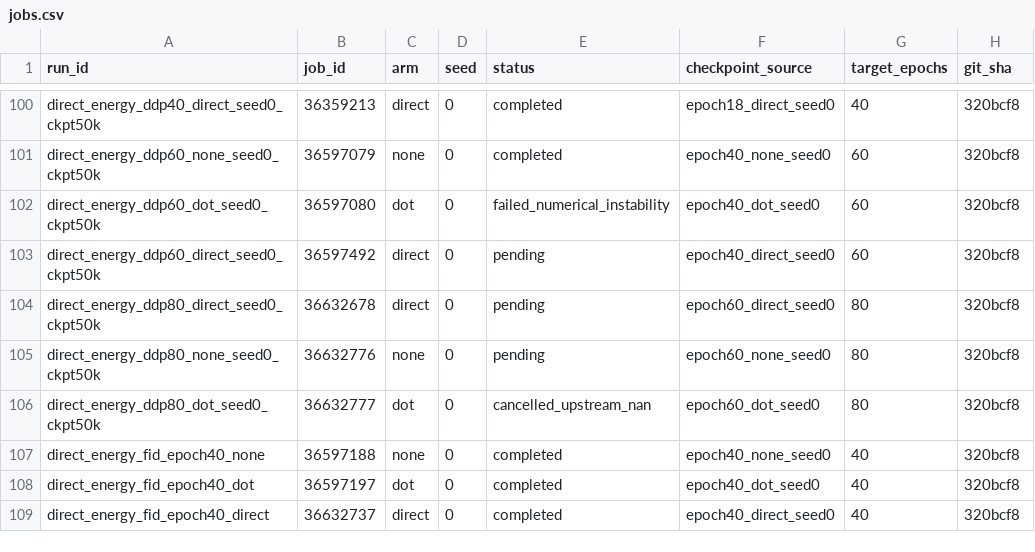
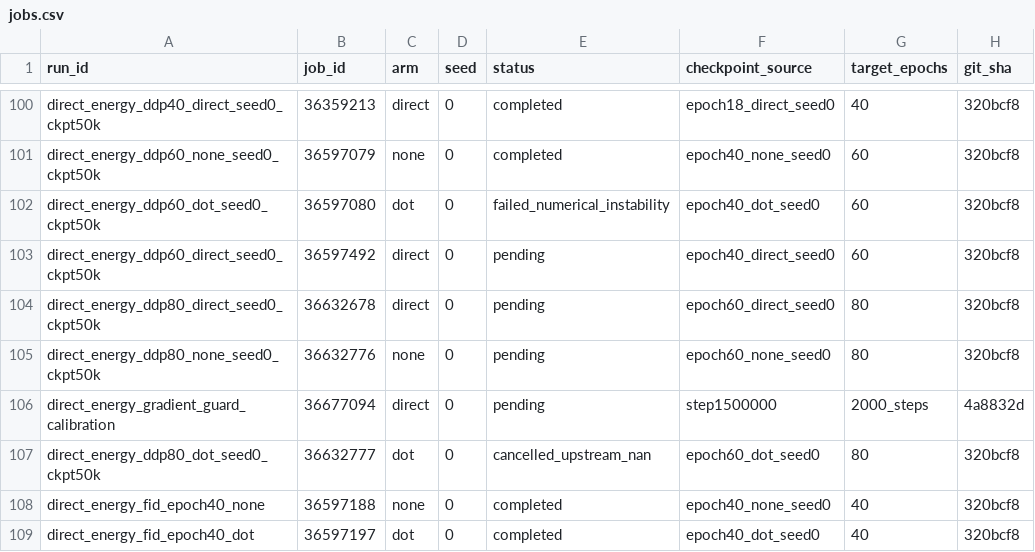
Before and after one commit to mdkrasnow/research-repo, a CSV file: projects/masked-EqM/results/direct_energy_longer_training/jobs.csv, drawn as a sheet; only a part is shown, gaps mark what is left out; the shorter side is filled out with more unchanged rows.

Commit message:
Track gradient calibration job 36677094

```diff
--- a/projects/masked-EqM/results/direct_energy_longer_training/jobs.csv
+++ b/projects/masked-EqM/results/direct_energy_longer_training/jobs.csv
@@ -105,2 +105,3 @@ direct_energy_ddp80_direct_seed0_ckpt50k,36632678,direct,0,pending,epoch60_direc
 direct_energy_ddp80_none_seed0_ckpt50k,36632776,none,0,pending,epoch60_none_seed0,80,320bcf8
+direct_energy_gradient_guard_calibration,36677094,direct,0,pending,step1500000,2000_steps,4a8832d
 direct_energy_ddp80_dot_seed0_ckpt50k,36632777,dot,0,cancelled_upstream_nan,epoch60_dot_seed0,80,320bcf8
```
Also changed, not shown: 2 other files.
